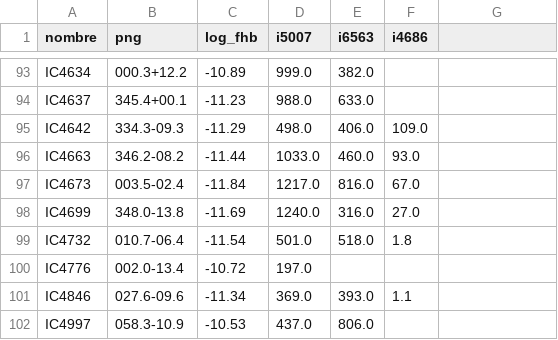
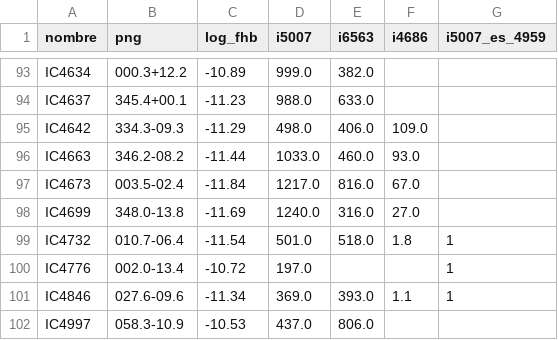
Before and after one commit to azarquiel/bitacoraestelar.app, a CSV file: mapa/datos/pn_lineas_v84.csv, drawn as a sheet; only a part is shown, gaps mark what is left out; the diff covers the shown part only.

```diff
--- a/mapa/datos/pn_lineas_v84.csv
+++ b/mapa/datos/pn_lineas_v84.csv
@@ -1 +1 @@
-nombre,png,log_fhb,i5007,i6563,i4686
+nombre,png,log_fhb,i5007,i6563,i4686,i5007_es_4959
@@ -99,3 +99,3 @@ IC4699,348.0-13.8,-11.69,1240.0,316.0,27.0
-IC4732,010.7-06.4,-11.54,501.0,518.0,1.8
-IC4776,002.0-13.4,-10.72,197.0,,
-IC4846,027.6-09.6,-11.34,369.0,393.0,1.1
+IC4732,010.7-06.4,-11.54,501.0,518.0,1.8,1
+IC4776,002.0-13.4,-10.72,197.0,,,1
+IC4846,027.6-09.6,-11.34,369.0,393.0,1.1,1
```
Also changed, not shown: 11 edited cells elsewhere in this file, mapa/datos/nebulosas.csv, 3 other files.
